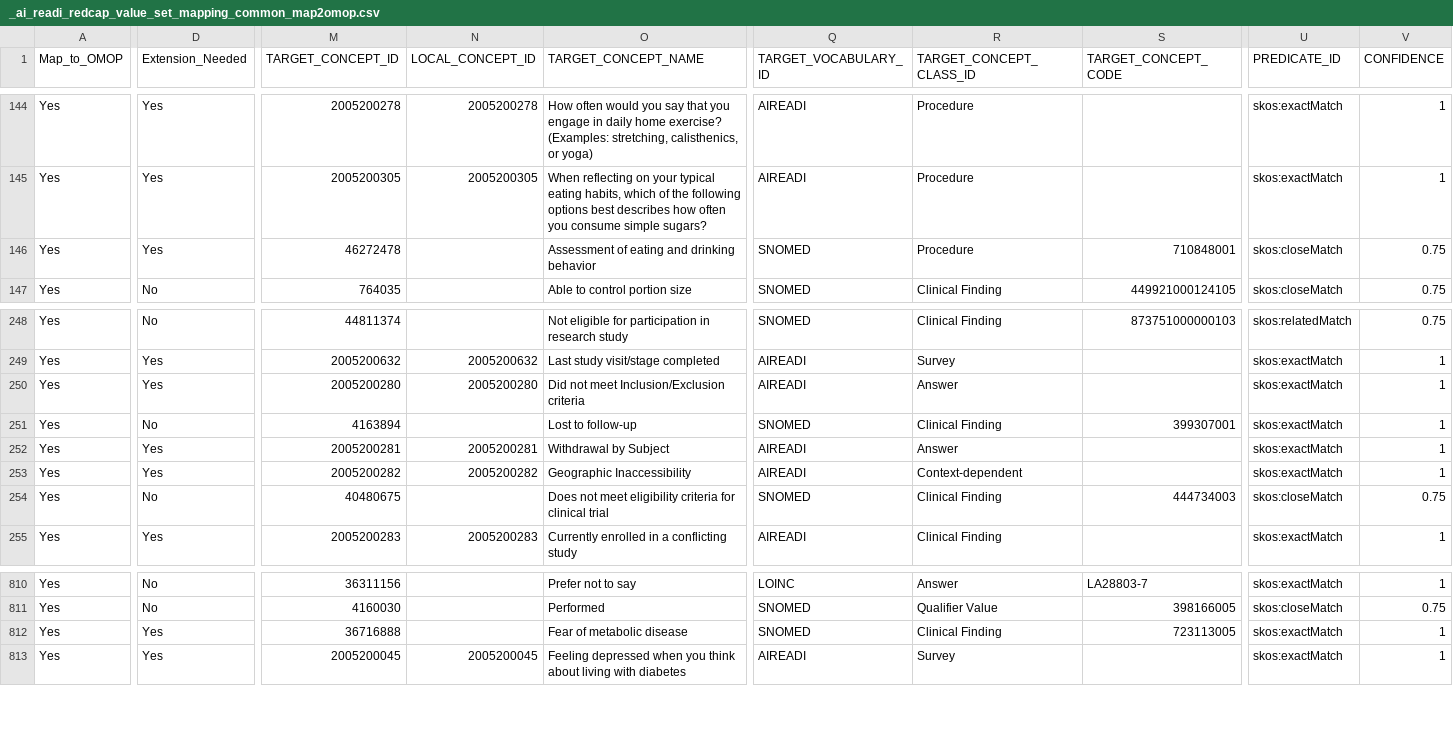
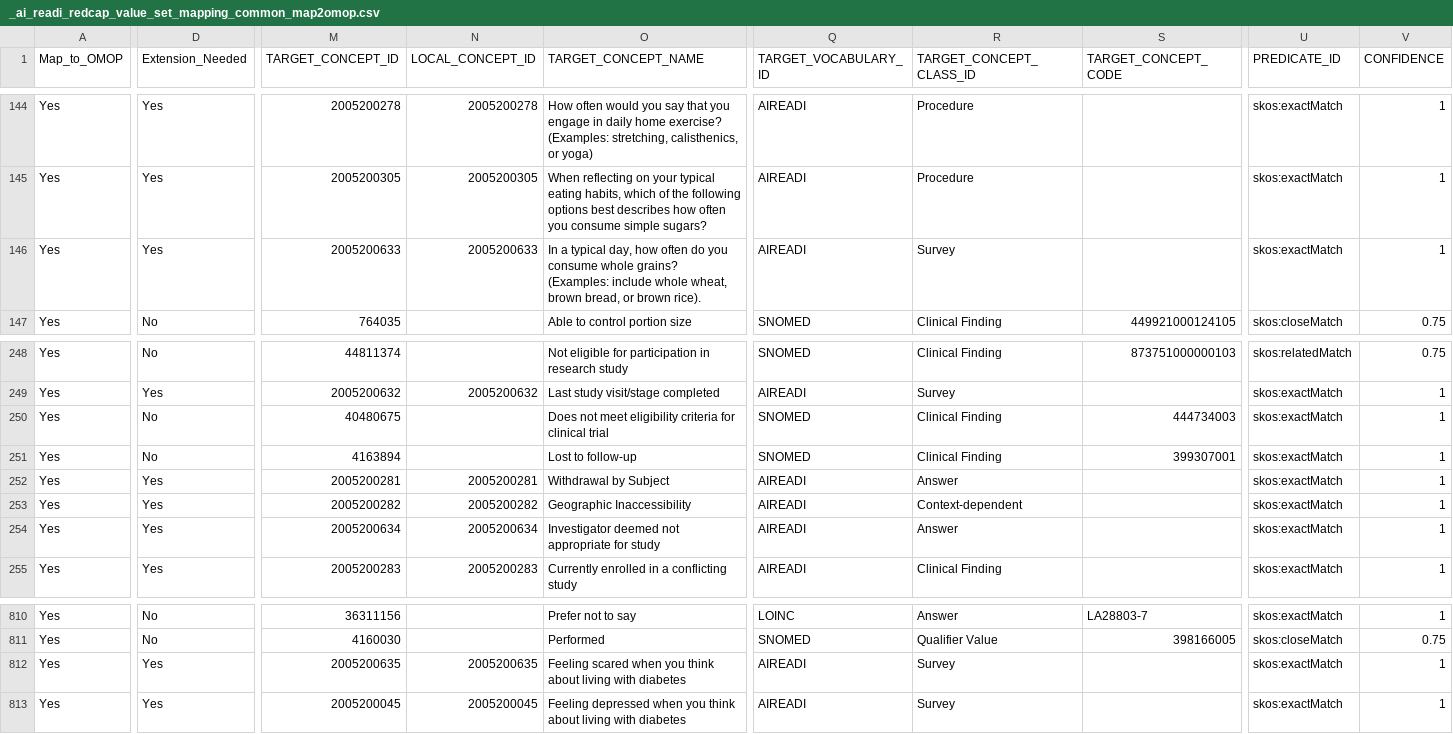
Before and after one commit to AI-READI/DataElementMaps, a CSV file: redCapDataDictionaryWithExtension/value-set-mapping-common/_ai_readi_redcap_value_set_mapping_common_map2omop.csv, drawn as a sheet; only a part is shown, gaps mark what is left out; the diff covers the shown part only; the diff names each change by its address in the sheet, - before the commit and + after, or states it on an @@ line.

```diff
--- a/redCapDataDictionaryWithExtension/value-set-mapping-common/_ai_readi_redcap_value_set_mapping_common_map2omop.csv
+++ b/redCapDataDictionaryWithExtension/value-set-mapping-common/_ai_readi_redcap_value_set_mapping_common_map2omop.csv
-M146 (TARGET_CONCEPT_ID): 46272478
+M146 (TARGET_CONCEPT_ID): 2005200633
-N146 (LOCAL_CONCEPT_ID): (empty)
+N146 (LOCAL_CONCEPT_ID): 2005200633
-O146 (TARGET_CONCEPT_NAME): Assessment of eating and drinking behavior
+O146 (TARGET_CONCEPT_NAME): In a typical day, how often do you consume whole grains? (Examples: include whole wheat, brown bread, or brown rice).
-Q146 (TARGET_VOCABULARY_ID): SNOMED
+Q146 (TARGET_VOCABULARY_ID): AIREADI
-R146 (TARGET_CONCEPT_CLASS_ID): Procedure
+R146 (TARGET_CONCEPT_CLASS_ID): Survey
-S146 (TARGET_CONCEPT_CODE): 710848001
+S146 (TARGET_CONCEPT_CODE): (empty)
-U146 (PREDICATE_ID): skos:closeMatch
+U146 (PREDICATE_ID): skos:exactMatch
-V146 (CONFIDENCE): 0.75
+V146 (CONFIDENCE): 1
-D250 (Extension_Needed): Yes
+D250 (Extension_Needed): No
-M250 (TARGET_CONCEPT_ID): 2005200280
+M250 (TARGET_CONCEPT_ID): 40480675
-N250 (LOCAL_CONCEPT_ID): 2005200280
+N250 (LOCAL_CONCEPT_ID): (empty)
-O250 (TARGET_CONCEPT_NAME): Did not meet Inclusion/Exclusion criteria
+O250 (TARGET_CONCEPT_NAME): Does not meet eligibility criteria for clinical trial
-Q250 (TARGET_VOCABULARY_ID): AIREADI
+Q250 (TARGET_VOCABULARY_ID): SNOMED
-R250 (TARGET_CONCEPT_CLASS_ID): Answer
+R250 (TARGET_CONCEPT_CLASS_ID): Clinical Finding
-S250 (TARGET_CONCEPT_CODE): (empty)
+S250 (TARGET_CONCEPT_CODE): 444734003
-D254 (Extension_Needed): No
+D254 (Extension_Needed): Yes
-M254 (TARGET_CONCEPT_ID): 40480675
+M254 (TARGET_CONCEPT_ID): 2005200634
-N254 (LOCAL_CONCEPT_ID): (empty)
+N254 (LOCAL_CONCEPT_ID): 2005200634
-O254 (TARGET_CONCEPT_NAME): Does not meet eligibility criteria for clinical trial
+O254 (TARGET_CONCEPT_NAME): Investigator deemed not appropriate for study
-Q254 (TARGET_VOCABULARY_ID): SNOMED
+Q254 (TARGET_VOCABULARY_ID): AIREADI
-R254 (TARGET_CONCEPT_CLASS_ID): Clinical Finding
+R254 (TARGET_CONCEPT_CLASS_ID): Answer
-S254 (TARGET_CONCEPT_CODE): 444734003
+S254 (TARGET_CONCEPT_CODE): (empty)
-U254 (PREDICATE_ID): skos:closeMatch
+U254 (PREDICATE_ID): skos:exactMatch
-V254 (CONFIDENCE): 0.75
+V254 (CONFIDENCE): 1
-M812 (TARGET_CONCEPT_ID): 36716888
+M812 (TARGET_CONCEPT_ID): 2005200635
-N812 (LOCAL_CONCEPT_ID): (empty)
+N812 (LOCAL_CONCEPT_ID): 2005200635
-O812 (TARGET_CONCEPT_NAME): Fear of metabolic disease
+O812 (TARGET_CONCEPT_NAME): Feeling scared when you think about living with diabetes
-Q812 (TARGET_VOCABULARY_ID): SNOMED
+Q812 (TARGET_VOCABULARY_ID): AIREADI
-R812 (TARGET_CONCEPT_CLASS_ID): Clinical Finding
+R812 (TARGET_CONCEPT_CLASS_ID): Survey
-S812 (TARGET_CONCEPT_CODE): 723113005
+S812 (TARGET_CONCEPT_CODE): (empty)
```
Also changed, not shown: 20 edited cells elsewhere in this file, redCapDataDictionaryWithExtension/OHDSI-vocabulary-request/concept_manual.csv, redCapDataDictionaryWithExtension/sssom/ai_readi_redcap_value_set_mapping.sssom.tsv, 4 other files.
